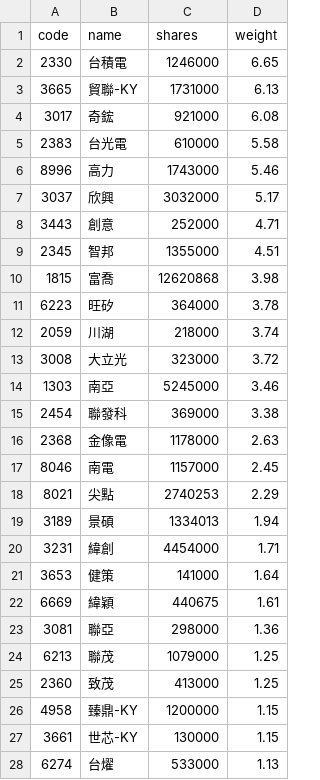
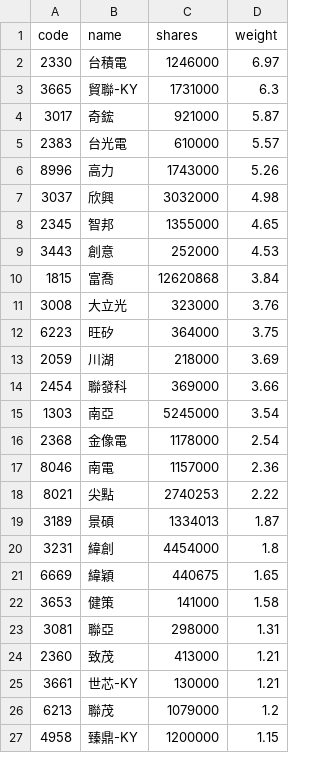
Before and after one commit to 4ru1013/capital-etf-00992a-portfolio, a CSV file: data/out/00992A_latest.csv, drawn as a sheet; only a part is shown; the diff covers the shown part only.

```diff
--- a/data/out/00992A_latest.csv
+++ b/data/out/00992A_latest.csv
@@ -1,28 +1,27 @@
 code,name,shares,weight
-2330,台積電,1246000,6.65
-3665,貿聯-KY,1731000,6.13
-3017,奇鋐,921000,6.08
-2383,台光電,610000,5.58
-8996,高力,1743000,5.46
-3037,欣興,3032000,5.17
-3443,創意,252000,4.71
-2345,智邦,1355000,4.51
-1815,富喬,12620868,3.98
-6223,旺矽,364000,3.78
-2059,川湖,218000,3.74
-3008,大立光,323000,3.72
-1303,南亞,5245000,3.46
-2454,聯發科,369000,3.38
-2368,金像電,1178000,2.63
-8046,南電,1157000,2.45
-8021,尖點,2740253,2.29
-3189,景碩,1334013,1.94
-3231,緯創,4454000,1.71
-3653,健策,141000,1.64
-6669,緯穎,440675,1.61
-3081,聯亞,298000,1.36
-6213,聯茂,1079000,1.25
-2360,致茂,413000,1.25
+2330,台積電,1246000,6.97
+3665,貿聯-KY,1731000,6.3
+3017,奇鋐,921000,5.87
+2383,台光電,610000,5.57
+8996,高力,1743000,5.26
+3037,欣興,3032000,4.98
+2345,智邦,1355000,4.65
+3443,創意,252000,4.53
+1815,富喬,12620868,3.84
+3008,大立光,323000,3.76
+6223,旺矽,364000,3.75
+2059,川湖,218000,3.69
+2454,聯發科,369000,3.66
+1303,南亞,5245000,3.54
+2368,金像電,1178000,2.54
+8046,南電,1157000,2.36
+8021,尖點,2740253,2.22
+3189,景碩,1334013,1.87
+3231,緯創,4454000,1.8
+6669,緯穎,440675,1.65
+3653,健策,141000,1.58
+3081,聯亞,298000,1.31
+2360,致茂,413000,1.21
+3661,世芯-KY,130000,1.21
+6213,聯茂,1079000,1.2
 4958,臻鼎-KY,1200000,1.15
-3661,世芯-KY,130000,1.15
-6274,台燿,533000,1.13
```
Also changed, not shown: 3 added rows, 2 removed rows and 12 edited cells elsewhere in this file, data/out/holdings/00992A_latest.csv, 4 other files.
